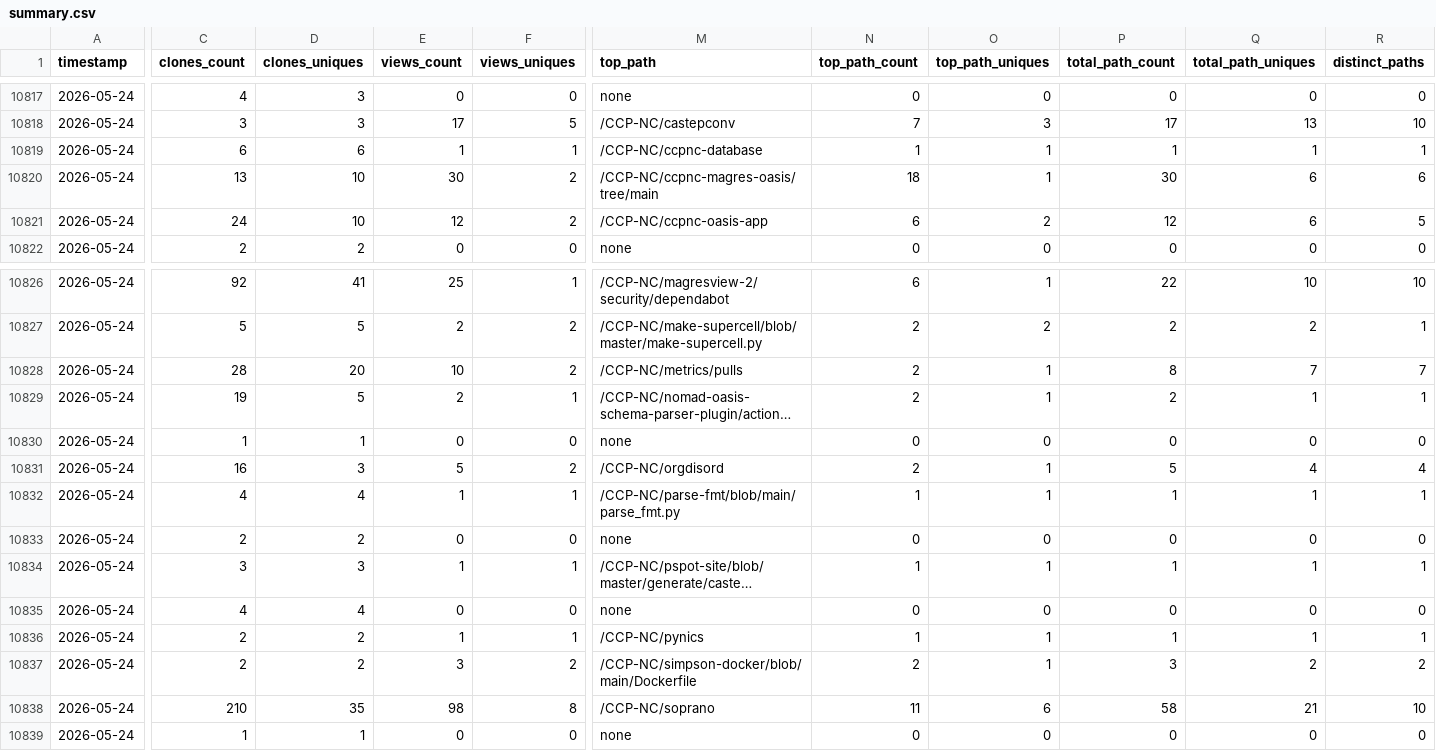
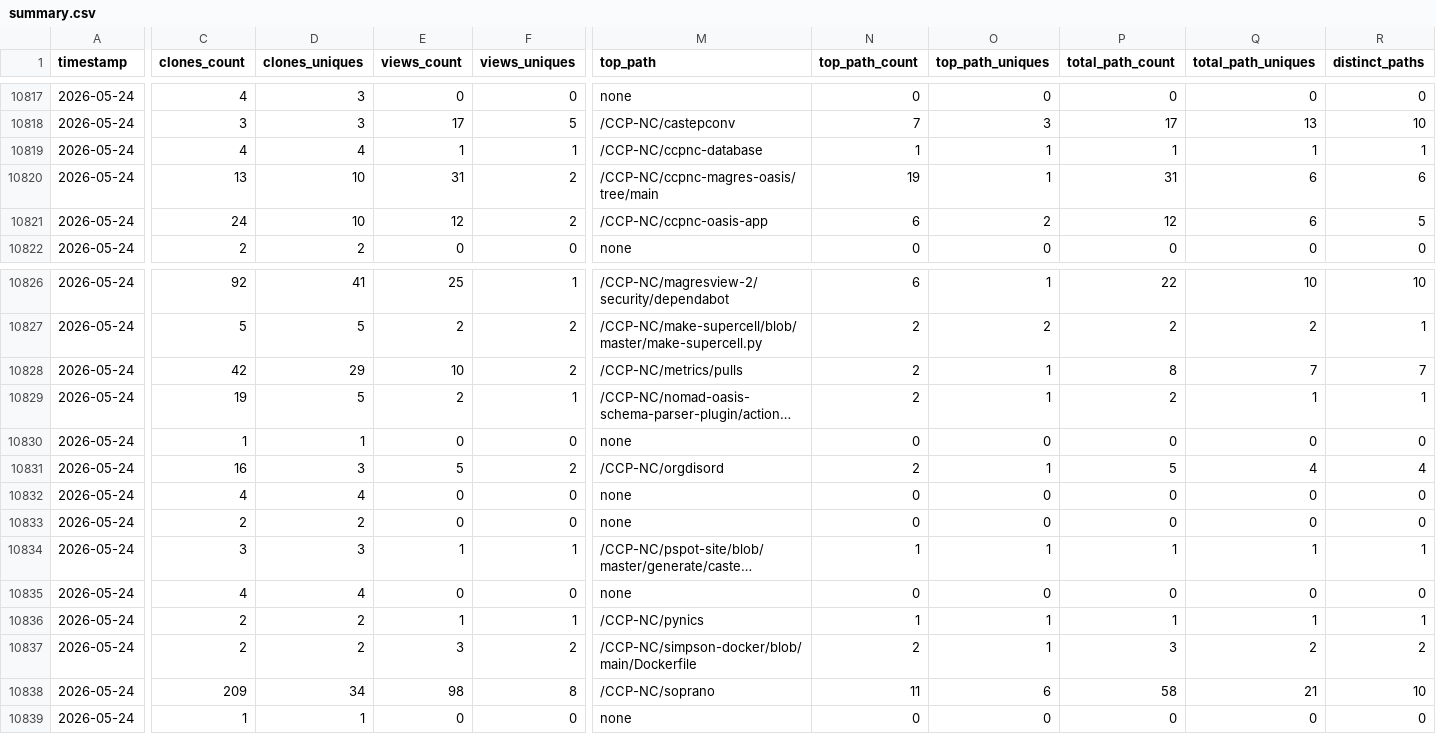
Before and after one commit to CCP-NC/metrics, a CSV file: traffic-stats/summary.csv, drawn as a sheet; only a part is shown, gaps mark what is left out; long unchanged cells end in …; the diff names each change by its address in the sheet, - before the commit and + after, or states it on an @@ line.

```diff
--- a/traffic-stats/summary.csv
+++ b/traffic-stats/summary.csv
-C10819 (clones_count): 6
+C10819 (clones_count): 4
-D10819 (clones_uniques): 6
+D10819 (clones_uniques): 4
-E10820 (views_count): 30
+E10820 (views_count): 31
-N10820 (top_path_count): 18
+N10820 (top_path_count): 19
-P10820 (total_path_count): 30
+P10820 (total_path_count): 31
-C10828 (clones_count): 28
+C10828 (clones_count): 42
-D10828 (clones_uniques): 20
+D10828 (clones_uniques): 29
-E10832 (views_count): 1
+E10832 (views_count): 0
-F10832 (views_uniques): 1
+F10832 (views_uniques): 0
-M10832 (top_path): /CCP-NC/parse-fmt/blob/main/parse_fmt.py
+M10832 (top_path): none
-N10832 (top_path_count): 1
+N10832 (top_path_count): 0
-O10832 (top_path_uniques): 1
+O10832 (top_path_uniques): 0
-P10832 (total_path_count): 1
+P10832 (total_path_count): 0
-Q10832 (total_path_uniques): 1
+Q10832 (total_path_uniques): 0
-R10832 (distinct_paths): 1
+R10832 (distinct_paths): 0
-C10838 (clones_count): 210
+C10838 (clones_count): 209
-D10838 (clones_uniques): 35
+D10838 (clones_uniques): 34
```
Also changed, not shown: 44 other files.
